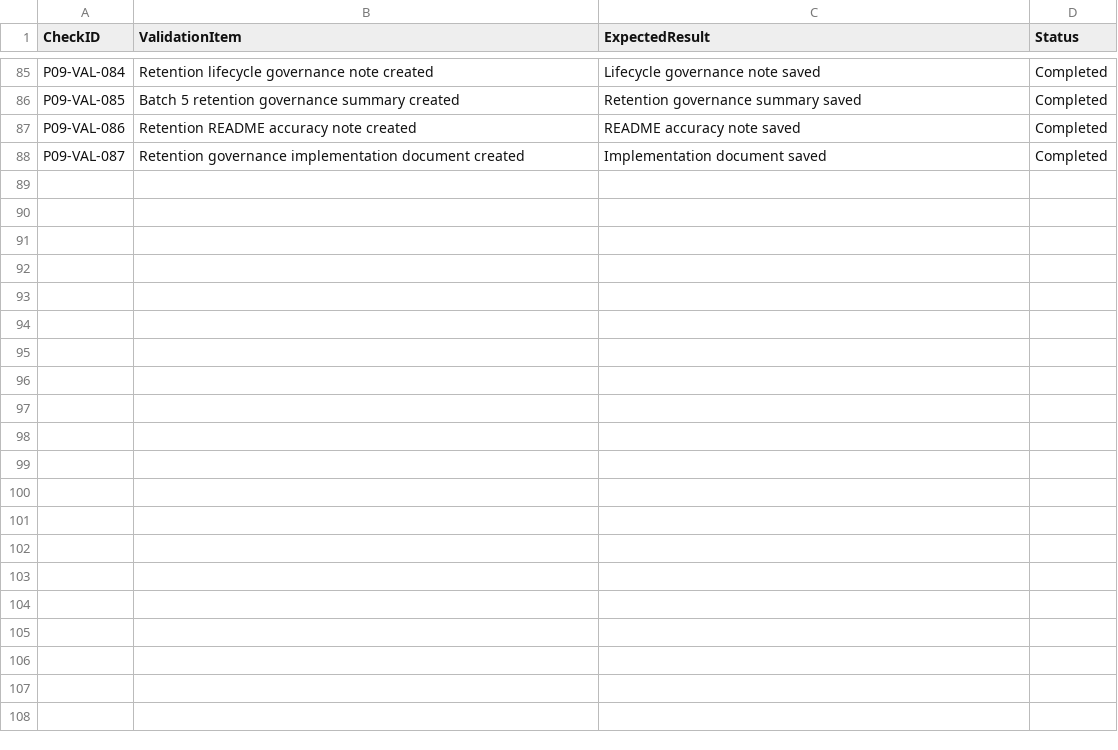
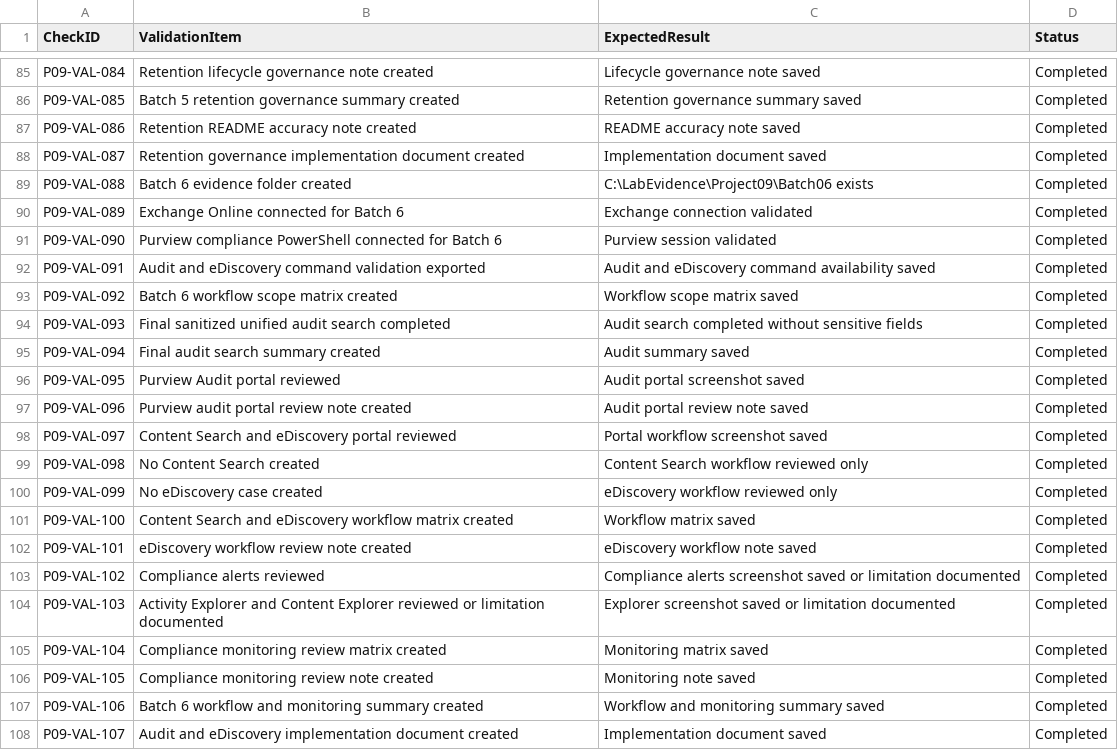
Before and after one commit to SHJeong97/Azure, a CSV file: Project/hybrid-windows-server-enterprise-modernization/projects/09-purview-compliance-dlp-governance/data/project-09-validation-checklist.csv, drawn as a sheet; only a part is shown, gaps mark what is left out.

Commit message:
Update project-09-validation-checklist.csv

```diff
--- a/Project/hybrid-windows-server-enterprise-modernization/projects/09-purview-compliance-dlp-governance/data/project-09-validation-checklist.csv
+++ b/Project/hybrid-windows-server-enterprise-modernization/projects/09-purview-compliance-dlp-governance/data/project-09-validation-checklist.csv
@@ -88 +88,21 @@ P09-VAL-086,Retention README accuracy note created,README accuracy note saved,Co
 P09-VAL-087,Retention governance implementation document created,Implementation document saved,Completed
+P09-VAL-088,Batch 6 evidence folder created,C:\LabEvidence\Project09\Batch06 exists,Completed
+P09-VAL-089,Exchange Online connected for Batch 6,Exchange connection validated,Completed
+P09-VAL-090,Purview compliance PowerShell connected for Batch 6,Purview session validated,Completed
+P09-VAL-091,Audit and eDiscovery command validation exported,Audit and eDiscovery command availability saved,Completed
+P09-VAL-092,Batch 6 workflow scope matrix created,Workflow scope matrix saved,Completed
+P09-VAL-093,Final sanitized unified audit search completed,Audit search completed without sensitive fields,Completed
+P09-VAL-094,Final audit search summary created,Audit summary saved,Completed
+P09-VAL-095,Purview Audit portal reviewed,Audit portal screenshot saved,Completed
+P09-VAL-096,Purview audit portal review note created,Audit portal review note saved,Completed
+P09-VAL-097,Content Search and eDiscovery portal reviewed,Portal workflow screenshot saved,Completed
+P09-VAL-098,No Content Search created,Content Search workflow reviewed only,Completed
+P09-VAL-099,No eDiscovery case created,eDiscovery workflow reviewed only,Completed
+P09-VAL-100,Content Search and eDiscovery workflow matrix created,Workflow matrix saved,Completed
+P09-VAL-101,eDiscovery workflow review note created,eDiscovery workflow note saved,Completed
+P09-VAL-102,Compliance alerts reviewed,Compliance alerts screenshot saved or limitation documented,Completed
+P09-VAL-103,Activity Explorer and Content Explorer reviewed or limitation documented,Explorer screenshot saved or limitation documented,Completed
+P09-VAL-104,Compliance monitoring review matrix created,Monitoring matrix saved,Completed
+P09-VAL-105,Compliance monitoring review note created,Monitoring note saved,Completed
+P09-VAL-106,Batch 6 workflow and monitoring summary created,Workflow and monitoring summary saved,Completed
+P09-VAL-107,Audit and eDiscovery implementation document created,Implementation document saved,Completed
```
